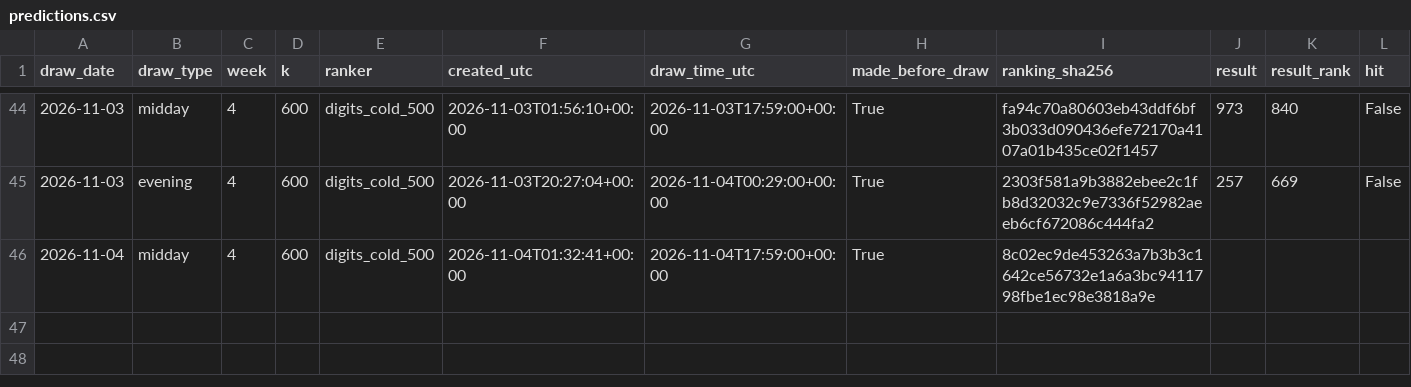
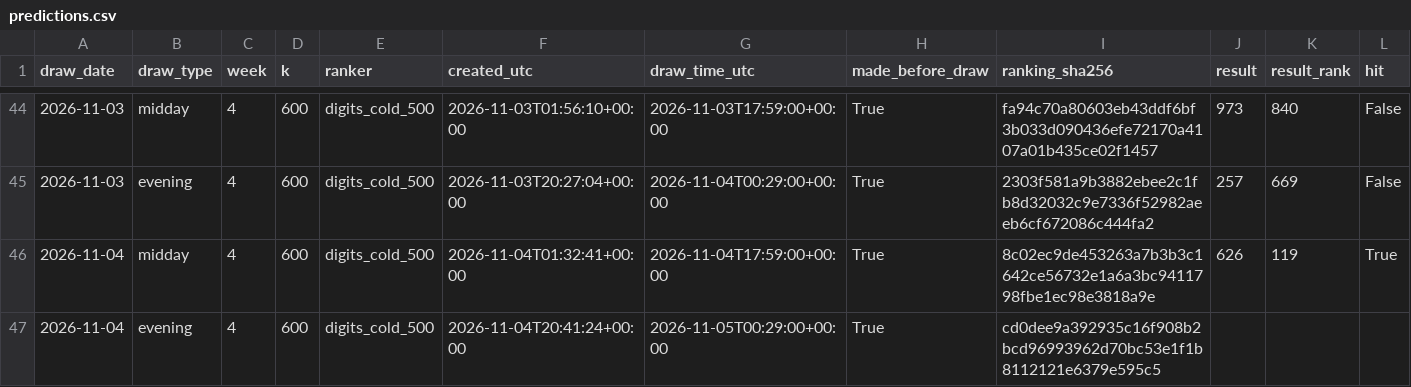
Before and after one commit to SRIIAKHILLESSH/streamlit_app, a CSV file: artifacts/automl3/live/predictions.csv, drawn as a sheet; only a part is shown, gaps mark what is left out; addresses are those after the commit; rows hold the shown columns only; the diff names each change by its address in the sheet, - before the commit and + after, or states it on an @@ line.

```diff
--- a/artifacts/automl3/live/predictions.csv
+++ b/artifacts/automl3/live/predictions.csv
+row 46: 2026-11-04 | midday | 4 | 600 | digits_cold_500 | 2026-11-04T01:32:41+00:00 | 2026-11-04T17:59:00+00:00 | True | 8c02ec9de453263a7b3b3c1642ce56732e1a6a3bc9411798fbe1ec98e3818a9e | 626 | 119 | True
-B47 (draw_type): midday
+B47 (draw_type): evening
-F47 (created_utc): 2026-11-04T01:32:41+00:00
+F47 (created_utc): 2026-11-04T20:41:24+00:00
-G47 (draw_time_utc): 2026-11-04T17:59:00+00:00
+G47 (draw_time_utc): 2026-11-05T00:29:00+00:00
-I47 (ranking_sha256): 8c02ec9de453263a7b3b3c1642ce56732e1a6a3bc9411798fbe1ec98e3818a9e
+I47 (ranking_sha256): cd0dee9a392935c16f908b2bcd96993962d70bc53e1f1b8112121e6379e595c5
```
Also changed, not shown: artifacts/automl1/live/predictions.csv, artifacts/automl2/live/predictions.csv, 8 other files.
